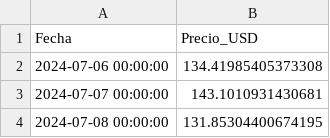
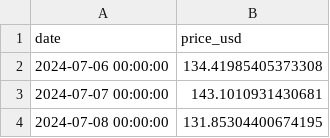
Before and after one commit to Bryared/Trabajo-Encargado-LP2, a CSV file: CRIPTOMONEDAS/solana/datos_limpios_solana.csv, drawn as a sheet; only a part is shown.

```diff
--- a/CRIPTOMONEDAS/solana/datos_limpios_solana.csv
+++ b/CRIPTOMONEDAS/solana/datos_limpios_solana.csv
@@ -1,2 +1,2 @@
-Fecha,Precio_USD
+date,price_usd
 2024-07-06 00:00:00,134.41985405373308
```
Also changed, not shown: 3 other files.
